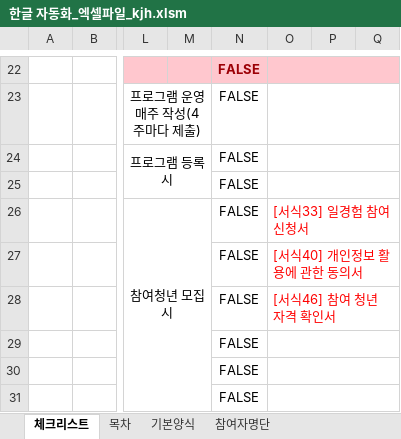
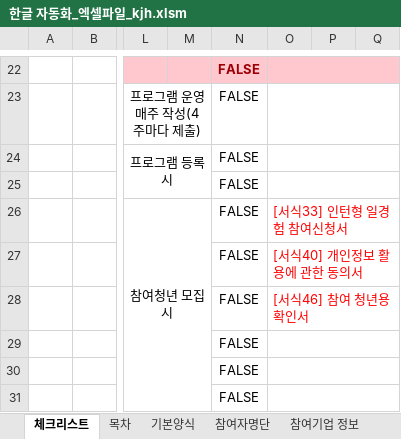
Before and after one commit to kjh5848/python_lab, an Excel workbook: 07. 한글 문서/한글 자동화_엑셀파일_kjh.xlsm, sheet 체크리스트, drawn as a sheet; only a part is shown, gaps mark what is left out; values as stored, in another font and other column widths than the file's, no borders; charts and pictures not drawn; the diff names each change by its address in the sheet, - before the commit and + after, or states it on an @@ line.

```diff
--- a/07. 한글 문서/한글 자동화_엑셀파일_kjh.xlsm (sheet 체크리스트)
+++ b/07. 한글 문서/한글 자동화_엑셀파일_kjh.xlsm (sheet 체크리스트)
-O26: [서식33] 일경험 참여신청서
+O26: [서식33] 인턴형 일경험 참여신청서
-O28: [서식46] 참여 청년 자격 확인서
+O28: [서식46] 참여 청년용 확인서
```
Also changed, not shown: sheet 목차, sheet 참여기업 정보, other sheet tabs, formulas that keep their value, charts or pictures, 52 other files.
